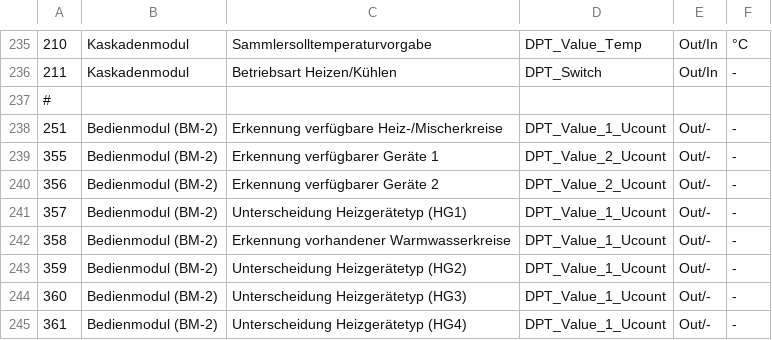
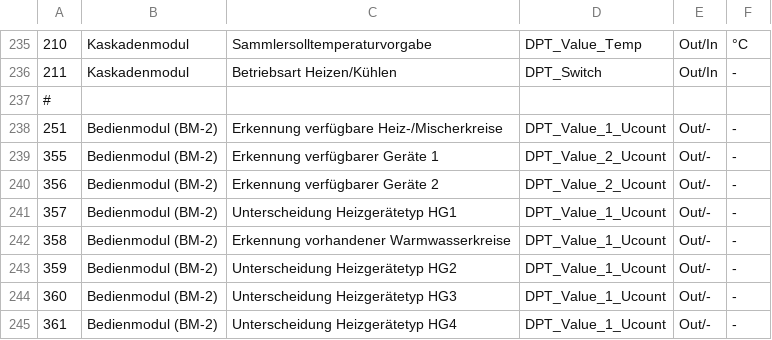
Before and after one commit to Gagi2k/LoxBerry-Plugin-WolfIsm8, a CSV file: bin/wolf_datenpunkte_17.csv, drawn as a sheet; only a part is shown, gaps mark what is left out; the diff covers the shown part only.

```diff
--- a/bin/wolf_datenpunkte_17.csv
+++ b/bin/wolf_datenpunkte_17.csv
@@ -240,6 +240,6 @@
 356;Bedienmodul (BM-2);Erkennung verfügbarer Geräte 2;DPT_Value_2_Ucount;Out/-;-
-357;Bedienmodul (BM-2);Unterscheidung Heizgerätetyp (HG1);DPT_Value_1_Ucount;Out/-;-
+357;Bedienmodul (BM-2);Unterscheidung Heizgerätetyp HG1;DPT_Value_1_Ucount;Out/-;-
 358;Bedienmodul (BM-2);Erkennung vorhandener Warmwasserkreise;DPT_Value_1_Ucount;Out/-;-
-359;Bedienmodul (BM-2);Unterscheidung Heizgerätetyp (HG2);DPT_Value_1_Ucount;Out/-;-
-360;Bedienmodul (BM-2);Unterscheidung Heizgerätetyp (HG3);DPT_Value_1_Ucount;Out/-;-
-361;Bedienmodul (BM-2);Unterscheidung Heizgerätetyp (HG4);DPT_Value_1_Ucount;Out/-;-
+359;Bedienmodul (BM-2);Unterscheidung Heizgerätetyp HG2;DPT_Value_1_Ucount;Out/-;-
+360;Bedienmodul (BM-2);Unterscheidung Heizgerätetyp HG3;DPT_Value_1_Ucount;Out/-;-
+361;Bedienmodul (BM-2);Unterscheidung Heizgerätetyp HG4;DPT_Value_1_Ucount;Out/-;-
```
Also changed, not shown: 18 edited cells elsewhere in this file, bin/wolf_datenpunkte_15.csv, bin/wolf_datenpunkte_18.csv, 2 other files.
